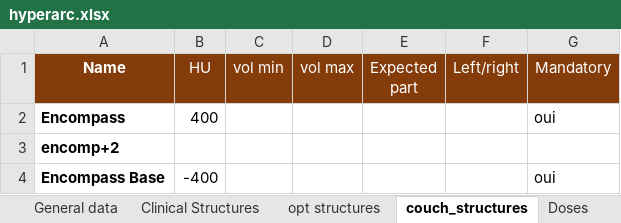
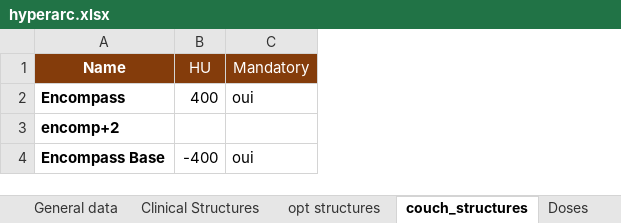
Before and after one commit to uhqd/PLANCHECK, an Excel workbook: Plancheck/plancheck_data/check_protocol/hyperarc.xlsx, sheet couch_structures, drawn as a sheet; values as stored, in another font and other column widths than the file's, no borders; the diff names each change by its address in the sheet, - before the commit and + after, or states it on an @@ line.

Commit message:
remove 4 columns from all CPs (vol min vol max laterality and number of parts)

```diff
--- a/Plancheck/plancheck_data/check_protocol/hyperarc.xlsx (sheet couch_structures)
+++ b/Plancheck/plancheck_data/check_protocol/hyperarc.xlsx (sheet couch_structures)
-column C (vol min), empty
-column D (vol max), empty
-column E (Expected part), empty
-column F (Left/right), empty
```
Also changed, not shown: sheet opt structures, sheet Clinical Structures, Plancheck/plancheck_data/check_protocol/ORL.xlsx, Plancheck/plancheck_data/check_protocol/STEC foie DCA.xlsx, 43 other files.
